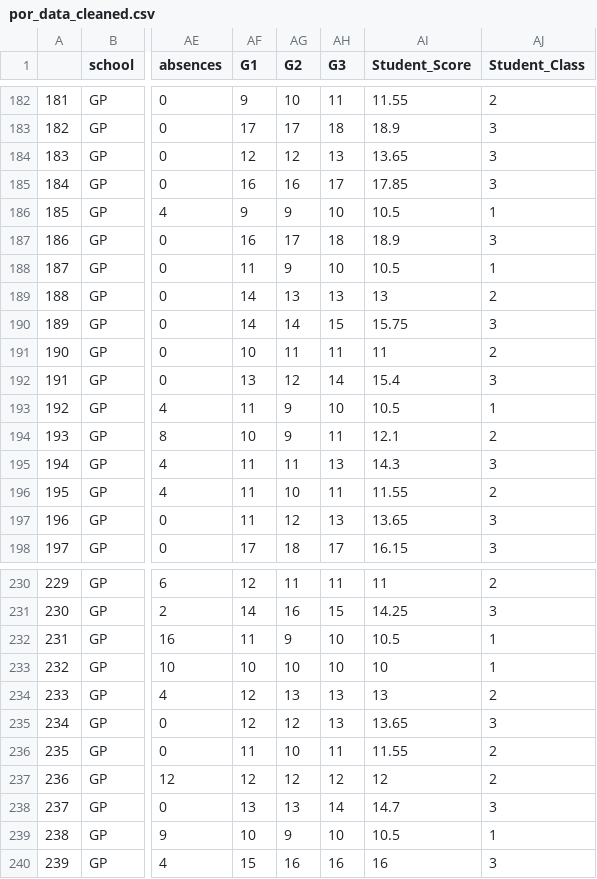
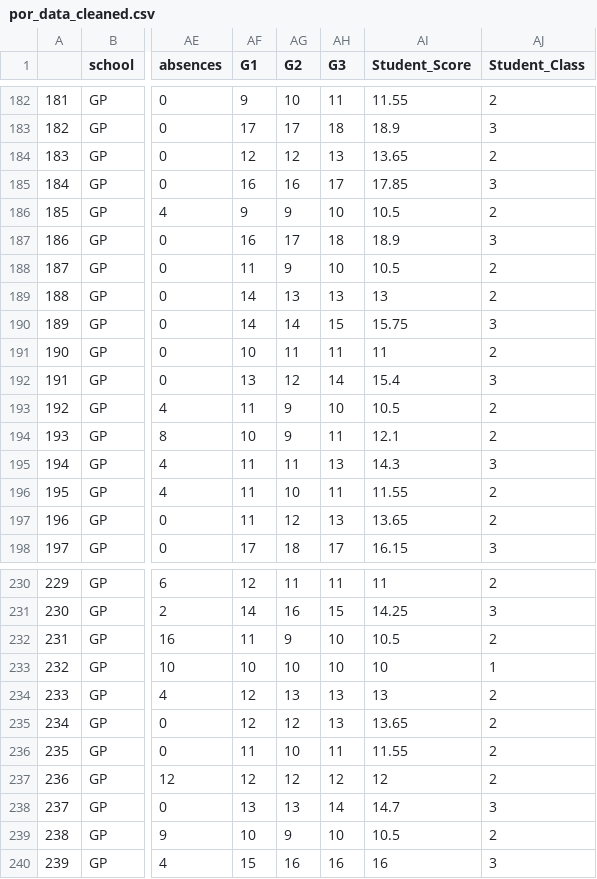
Before and after one commit to upadhyan/StudentSuccess, a CSV file: data/por_data_cleaned.csv, drawn as a sheet; only a part is shown, gaps mark what is left out; the diff covers the shown part only; the diff names each change by its address in the sheet, - before the commit and + after, or states it on an @@ line.

```diff
--- a/data/por_data_cleaned.csv
+++ b/data/por_data_cleaned.csv
-AJ184 (Student_Class): 3
+AJ184 (Student_Class): 2
-AJ186 (Student_Class): 1
+AJ186 (Student_Class): 2
-AJ188 (Student_Class): 1
+AJ188 (Student_Class): 2
-AJ193 (Student_Class): 1
+AJ193 (Student_Class): 2
-AJ197 (Student_Class): 3
+AJ197 (Student_Class): 2
-AJ232 (Student_Class): 1
+AJ232 (Student_Class): 2
-AJ235 (Student_Class): 3
+AJ235 (Student_Class): 2
-AJ239 (Student_Class): 1
+AJ239 (Student_Class): 2
```
Also changed, not shown: 66 edited cells elsewhere in this file, data/math_data_cleaned.csv, 2 other files.
